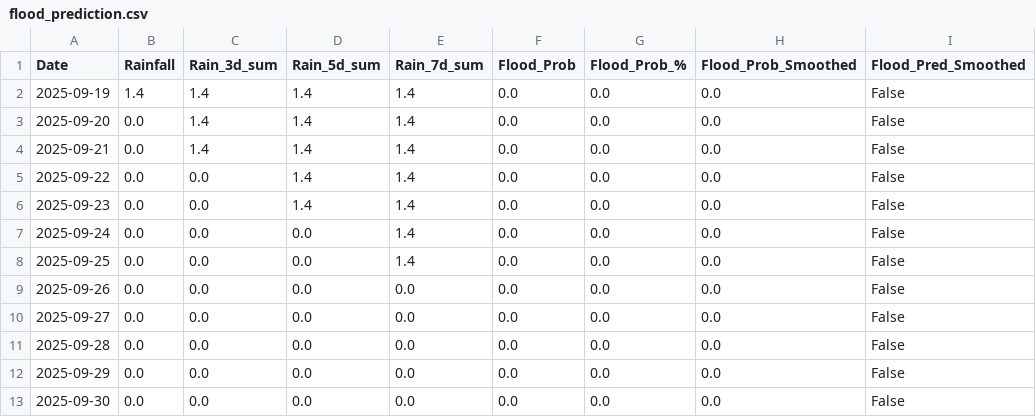
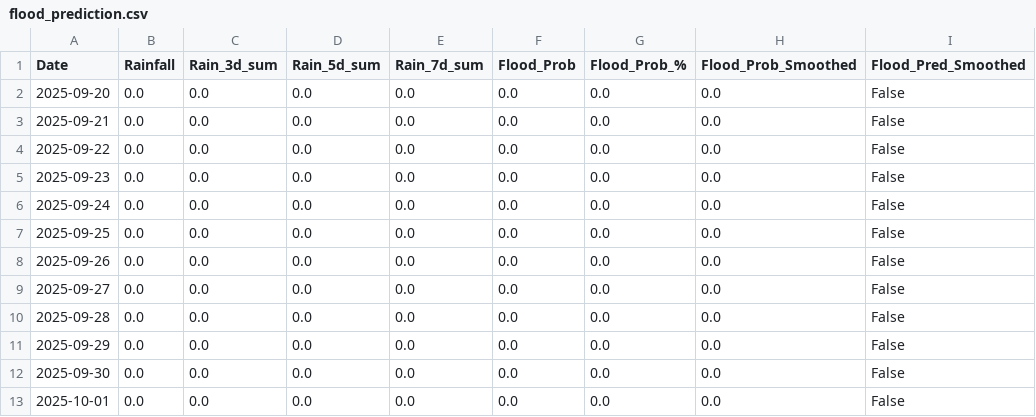
Before and after one commit to jajoojay/Matsya-Flood-detector, a CSV file: backend/csv_generator/flood_prediction.csv, drawn as a sheet; only a part is shown; the shorter side is filled out with more unchanged rows; the diff covers the shown part only.

```diff
--- a/backend/csv_generator/flood_prediction.csv
+++ b/backend/csv_generator/flood_prediction.csv
@@ -1,9 +1,8 @@
 Date,Rainfall,Rain_3d_sum,Rain_5d_sum,Rain_7d_sum,Flood_Prob,Flood_Prob_%,Flood_Prob_Smoothed,Flood_Pred_Smoothed
-2025-09-19,1.4,1.4,1.4,1.4,0.0,0.0,0.0,False
-2025-09-20,0.0,1.4,1.4,1.4,0.0,0.0,0.0,False
-2025-09-21,0.0,1.4,1.4,1.4,0.0,0.0,0.0,False
-2025-09-22,0.0,0.0,1.4,1.4,0.0,0.0,0.0,False
-2025-09-23,0.0,0.0,1.4,1.4,0.0,0.0,0.0,False
-2025-09-24,0.0,0.0,0.0,1.4,0.0,0.0,0.0,False
-2025-09-25,0.0,0.0,0.0,1.4,0.0,0.0,0.0,False
+2025-09-20,0.0,0.0,0.0,0.0,0.0,0.0,0.0,False
+2025-09-21,0.0,0.0,0.0,0.0,0.0,0.0,0.0,False
+2025-09-22,0.0,0.0,0.0,0.0,0.0,0.0,0.0,False
+2025-09-23,0.0,0.0,0.0,0.0,0.0,0.0,0.0,False
+2025-09-24,0.0,0.0,0.0,0.0,0.0,0.0,0.0,False
+2025-09-25,0.0,0.0,0.0,0.0,0.0,0.0,0.0,False
 2025-09-26,0.0,0.0,0.0,0.0,0.0,0.0,0.0,False
```
Also changed, not shown: 1 added row and 31 edited cells elsewhere in this file, backend/flood_detector/flood_forecast.csv, 3 other files.
